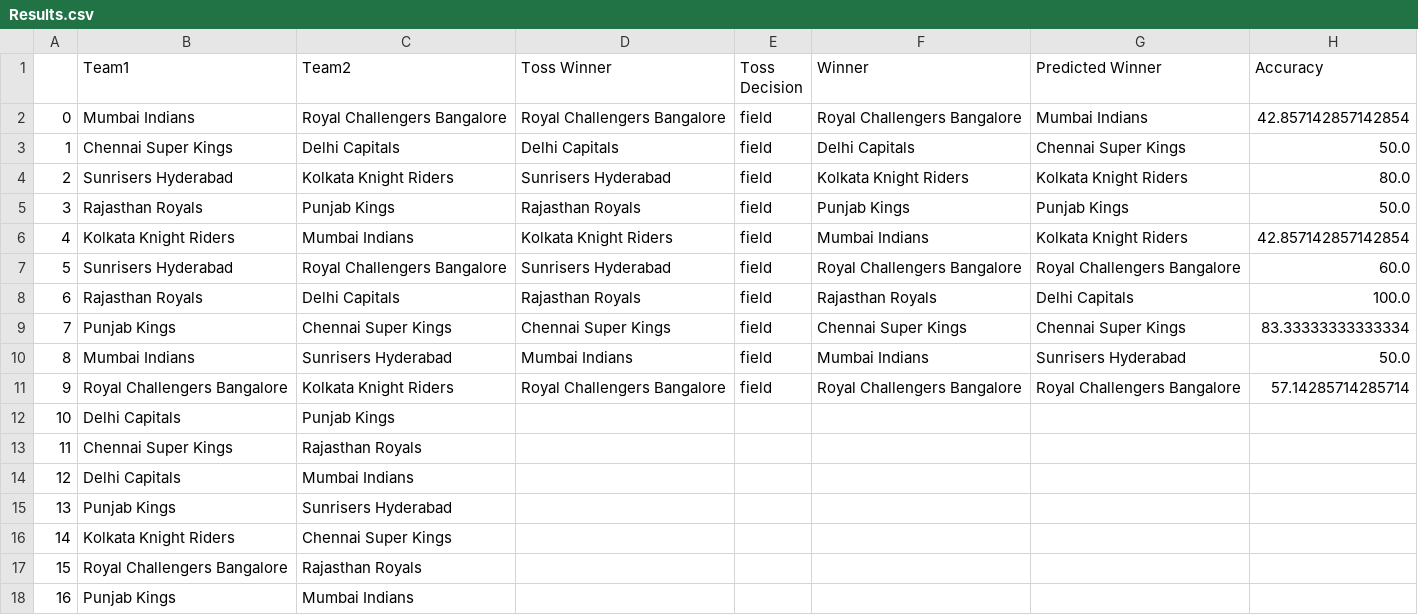
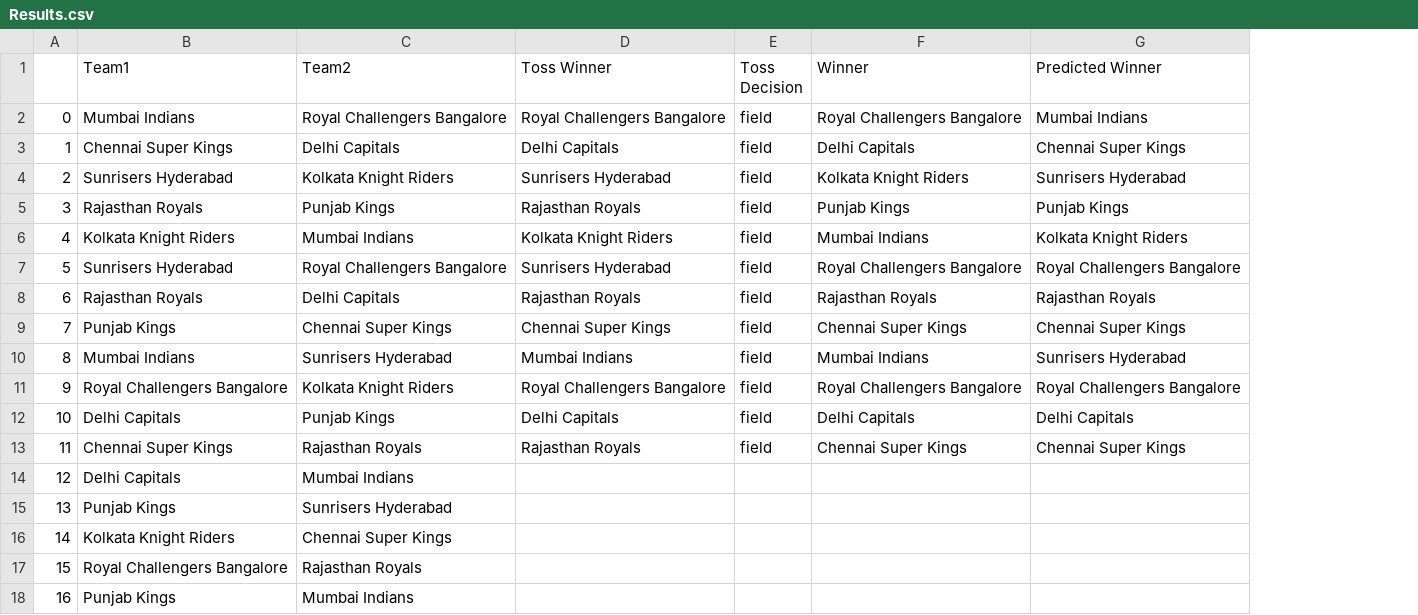
Before and after one commit to vandanaa-sharma/ipl_predictions, a CSV file: Results.csv, drawn as a sheet; only a part is shown; the diff names each change by its address in the sheet, - before the commit and + after, or states it on an @@ line.

Commit message:
IPL match result predictor

```diff
--- a/Results.csv
+++ b/Results.csv
-column H (Accuracy), rows 2-11: 42.857142857142854 | 50.0 | 80.0 | 50.0 | 42.857142857142854 | 60.0 | 100.0 | 83.33333333333334 | 50.0 | 57.14285714285714
-G4 (Predicted Winner): Kolkata Knight Riders
+G4 (Predicted Winner): Sunrisers Hyderabad
-G8 (Predicted Winner): Delhi Capitals
+G8 (Predicted Winner): Rajasthan Royals
-D12 (Toss Winner): (empty)
+D12 (Toss Winner): Delhi Capitals
-E12:E13 (Toss Decision): (empty)
+E12:E13 (Toss Decision): field
-F12 (Winner): (empty)
+F12 (Winner): Delhi Capitals
-G12 (Predicted Winner): (empty)
+G12 (Predicted Winner): Delhi Capitals
-D13 (Toss Winner): (empty)
+D13 (Toss Winner): Rajasthan Royals
-F13 (Winner): (empty)
+F13 (Winner): Chennai Super Kings
-G13 (Predicted Winner): (empty)
+G13 (Predicted Winner): Chennai Super Kings
```
Also changed, not shown: data/ipl-2021-matches.csv, 7 other files.
